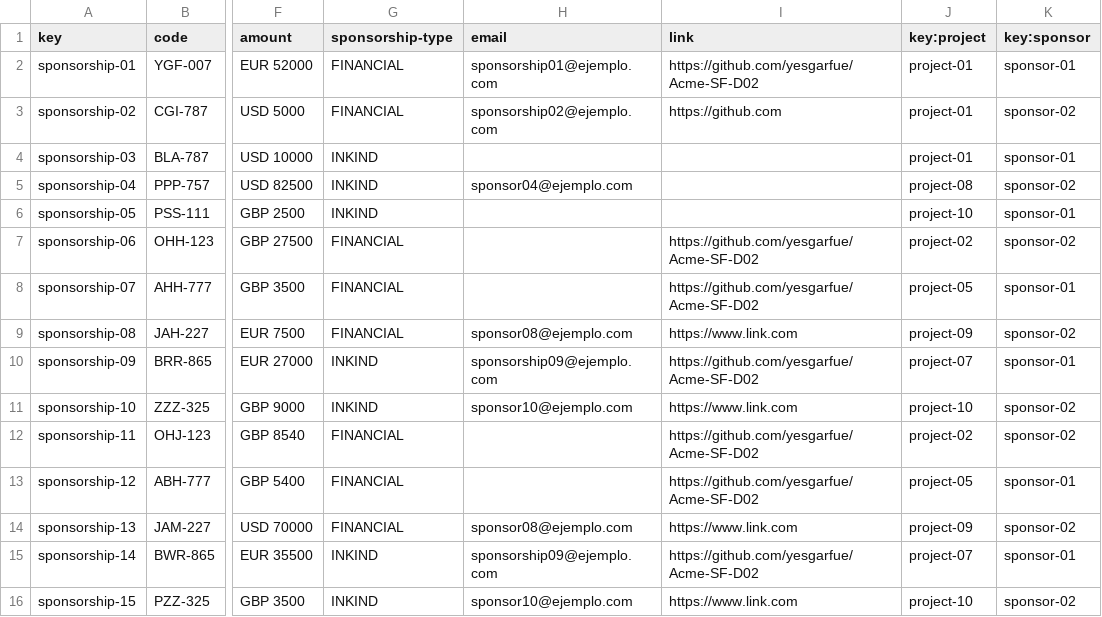
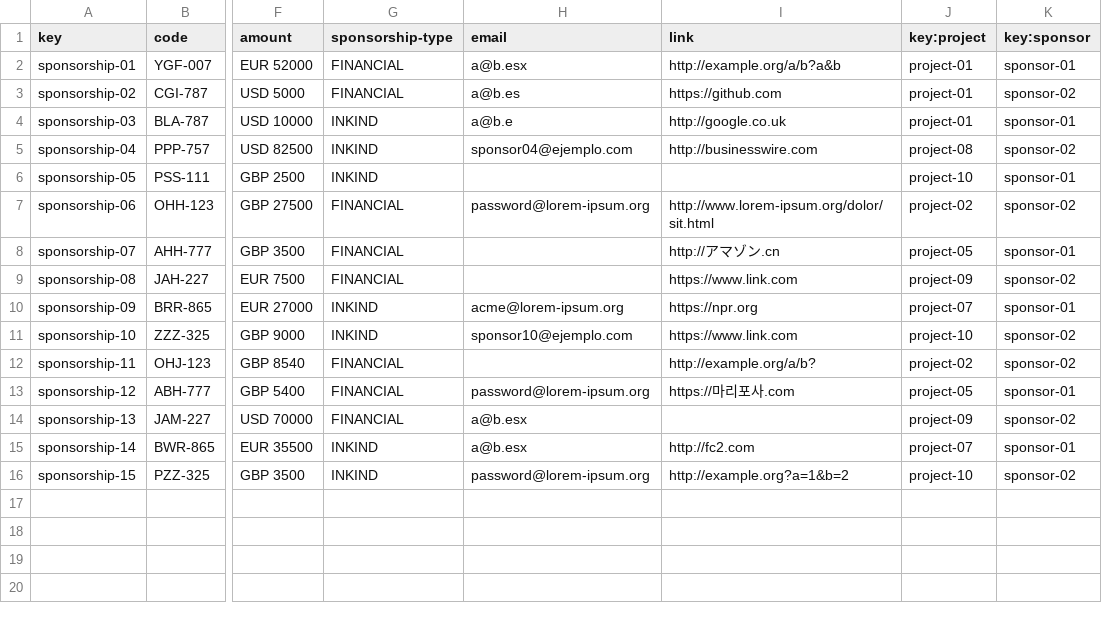
Before and after one commit to yesgarfue/Acme-SF-D04, a CSV file: src/main/webapp/WEB-INF/resources/sample-data/sponsorship.csv, drawn as a sheet; only a part is shown, gaps mark what is left out; the diff names each change by its address in the sheet, - before the commit and + after, or states it on an @@ line.

Commit message:
Finished sample data: Invoices & Sponsorship

```diff
--- a/src/main/webapp/WEB-INF/resources/sample-data/sponsorship.csv
+++ b/src/main/webapp/WEB-INF/resources/sample-data/sponsorship.csv
-H2 (email): sponsorship01@ejemplo.com
+H2 (email): a@b.esx
-I2 (link): https://github.com/yesgarfue/Acme-SF-D02
+I2 (link): http://example.org/a/b?a&b
-H3 (email): sponsorship02@ejemplo.com
+H3 (email): a@b.es
-H4 (email): (empty)
+H4 (email): a@b.e
-I4 (link): (empty)
+I4 (link): http://google.co.uk
-I5 (link): (empty)
+I5 (link): http://businesswire.com
-H7 (email): (empty)
+H7 (email): password@lorem-ipsum.org
-I7 (link): https://github.com/yesgarfue/Acme-SF-D02
+I7 (link): http://www.lorem-ipsum.org/dolor/sit.html
-I8 (link): https://github.com/yesgarfue/Acme-SF-D02
+I8 (link): http://アマゾン.cn
-H9 (email): sponsor08@ejemplo.com
+H9 (email): (empty)
-H10 (email): sponsorship09@ejemplo.com
+H10 (email): acme@lorem-ipsum.org
-I10 (link): https://github.com/yesgarfue/Acme-SF-D02
+I10 (link): https://npr.org
-I12 (link): https://github.com/yesgarfue/Acme-SF-D02
+I12 (link): http://example.org/a/b?
-H13 (email): (empty)
+H13 (email): password@lorem-ipsum.org
-I13 (link): https://github.com/yesgarfue/Acme-SF-D02
+I13 (link): https://마리포사.com
-H14 (email): sponsor08@ejemplo.com
+H14 (email): a@b.esx
-I14 (link): https://www.link.com
+I14 (link): (empty)
-H15 (email): sponsorship09@ejemplo.com
+H15 (email): a@b.esx
-I15 (link): https://github.com/yesgarfue/Acme-SF-D02
+I15 (link): http://fc2.com
-H16 (email): sponsor10@ejemplo.com
+H16 (email): password@lorem-ipsum.org
-I16 (link): https://www.link.com
+I16 (link): http://example.org?a=1&b=2
```
Also changed, not shown: src/main/webapp/WEB-INF/resources/sample-data/invoice.csv.
